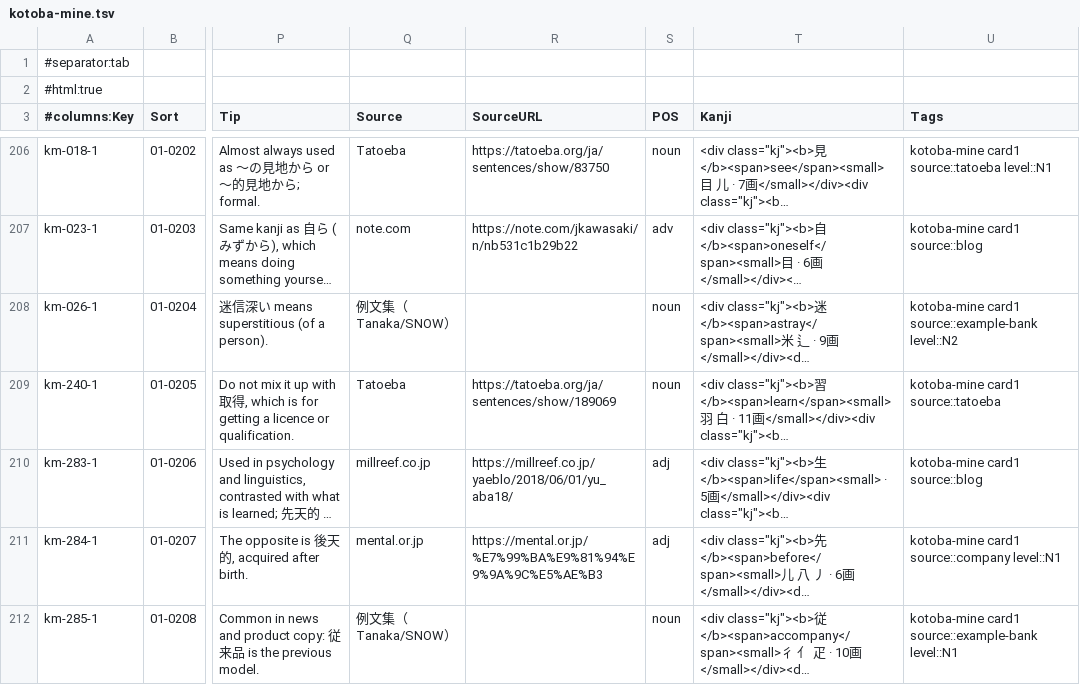
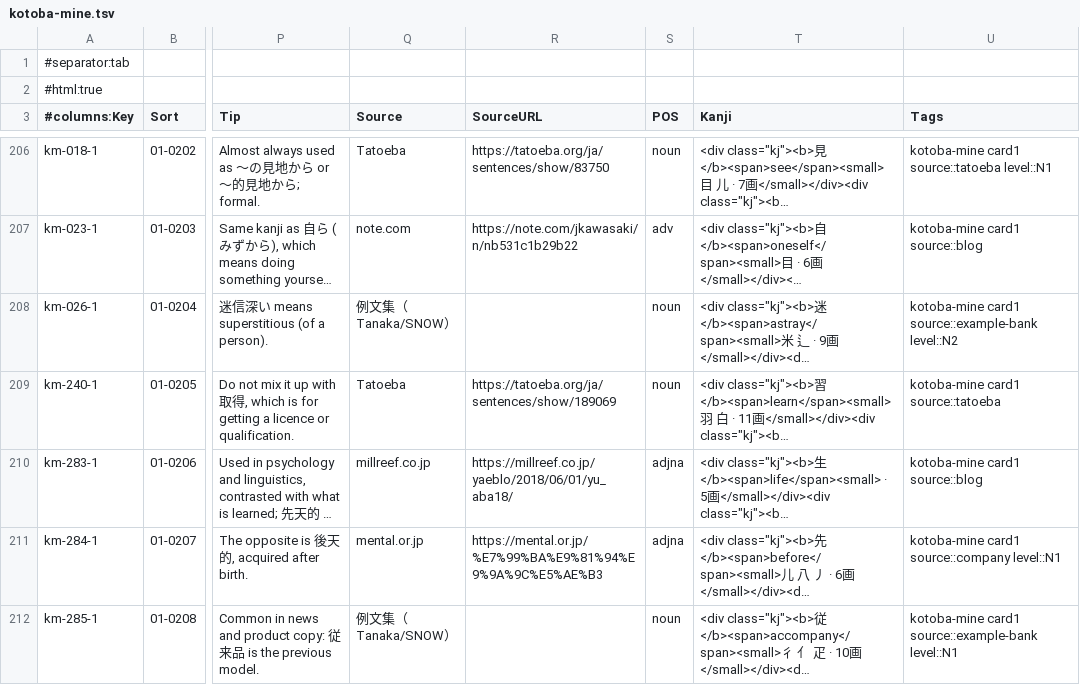
Before and after one commit to AmitabhainArunachala/Bunki-app, a TSV file: decks/kotoba-mine/release/kotoba-mine.tsv, drawn as a sheet; only a part is shown, gaps mark what is left out; long unchanged cells end in …; the diff covers the shown part only; the diff names each change by its address in the sheet, - before the commit and + after, or states it on an @@ line.

```diff
--- a/decks/kotoba-mine/release/kotoba-mine.tsv
+++ b/decks/kotoba-mine/release/kotoba-mine.tsv
-S210:S211 (POS): adj
+S210:S211 (POS): adjna
```
Also changed, not shown: 43 edited cells elsewhere in this file, decks/kotoba-mine/release/public/kotoba-mine.tsv, 26 other files.
